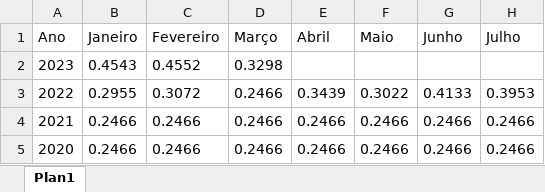
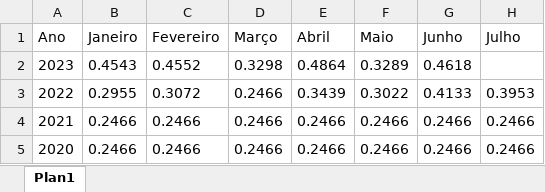
Before and after one commit to CarlosOliveira1988/Investment_Portfolio_Analysis, an Excel workbook: indexer_lib/data/FGTS.xlsx, sheet Plan1, drawn as a sheet; only a part is shown; values as stored, in another font and other column widths than the file's, no borders; the diff names each change by its address in the sheet, - before the commit and + after, or states it on an @@ line.

Commit message:
Updating apps in LinksMenu
- Updating indexer lib data
- Removing the 'profitability' menu, since the app became unavailable
- Replacing the 'fixedIncome' link, since the previous app became unavailable
- Adding the link to the 'Economic Indexer' app that I am developing

```diff
--- a/indexer_lib/data/FGTS.xlsx (sheet Plan1)
+++ b/indexer_lib/data/FGTS.xlsx (sheet Plan1)
-E2 (Abril): (empty)
+E2 (Abril): 0.4864
-F2 (Maio): (empty)
+F2 (Maio): 0.3289
-G2 (Junho): (empty)
+G2 (Junho): 0.4618
```
Also changed, not shown: indexer_lib/data/CDI.xlsx, indexer_lib/data/IPCA.xlsx, 3 other files.
